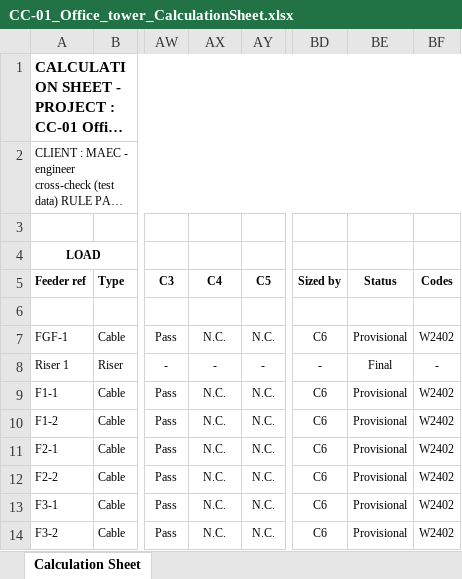
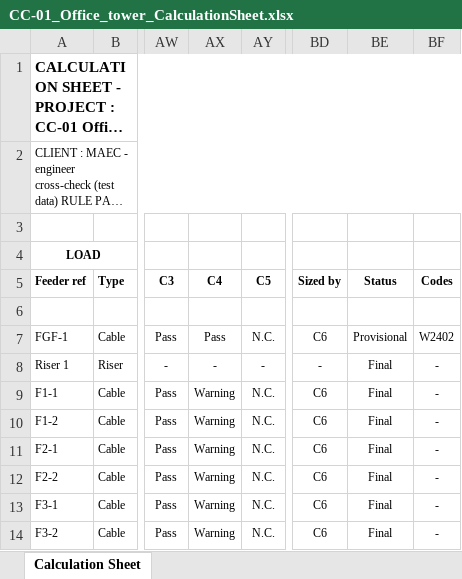
Before and after one commit to Mirageaecindia/MAEC_NeuroMEP, an Excel workbook: docs/crosscheck/CC-01_Office_tower_CalculationSheet.xlsx, sheet Calculation Sheet, drawn as a sheet; only a part is shown, gaps mark what is left out; long unchanged cells end in …; values as stored, in another font and other column widths than the file's, no borders; the diff names each change by its address in the sheet, - before the commit and + after, or states it on an @@ line.

```diff
--- a/docs/crosscheck/CC-01_Office_tower_CalculationSheet.xlsx (sheet Calculation Sheet)
+++ b/docs/crosscheck/CC-01_Office_tower_CalculationSheet.xlsx (sheet Calculation Sheet)
-AX7 (C4): N.C.
+AX7 (C4): Pass
-AX9:AX14 (C4): N.C.
+AX9:AX14 (C4): Warning
-BE9:BE14 (Status): Provisional
+BE9:BE14 (Status): Final
-BF9:BF14 (Codes): W2402
+BF9:BF14 (Codes): -
```
Also changed, not shown: docs/crosscheck/CC-02_Residential_with_standby_CalculationSheet.xlsx, docs/crosscheck/CC-03_Retail_with_pumps_CalculationSheet.xlsx, 24 other files.
